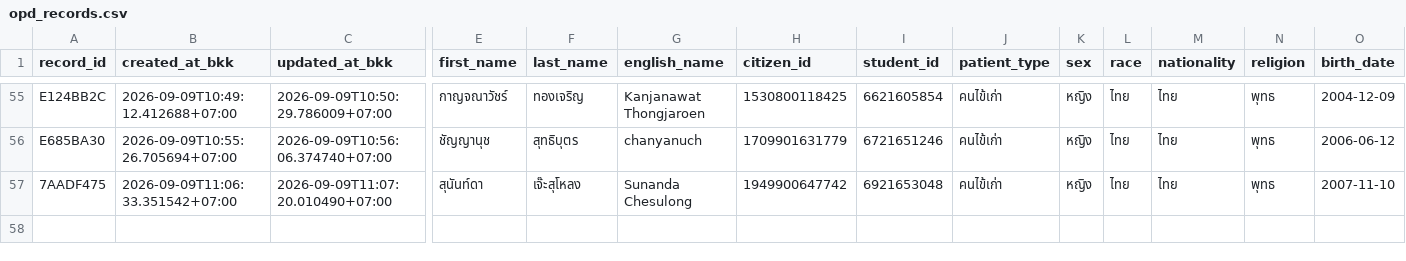
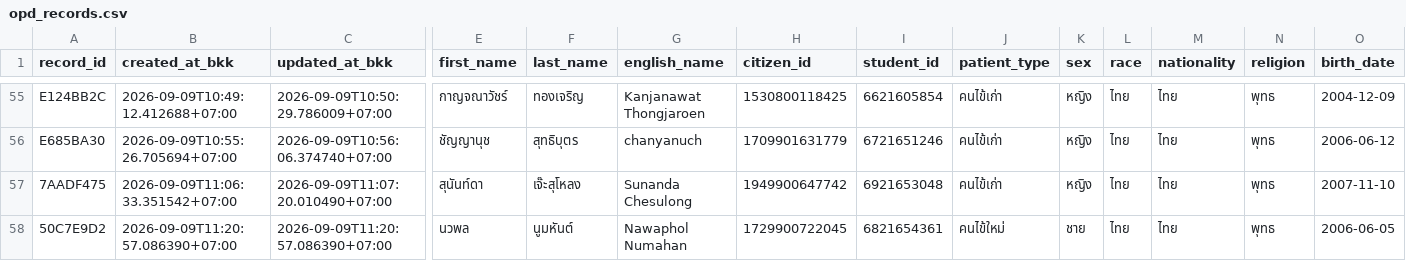
Before and after one commit to PythonianSt/OPD3, a CSV file: opd_records.csv, drawn as a sheet; only a part is shown, gaps mark what is left out; rows hold the shown columns only; the diff names each change by its address in the sheet, - before the commit and + after, or states it on an @@ line.

Commit message:
add OPD record 50C7E9D2 2026-09-09T11:20:57.086390+07:00

```diff
--- a/opd_records.csv
+++ b/opd_records.csv
+row 58: 50C7E9D2 | 2026-09-09T11:20:57.086390+07:00 | 2026-09-09T11:20:57.086390+07:00 | นวพล | นูมหันต์ | Nawaphol Numahan | 1729900722045 | 6821654361 | คนไข้ใหม่ | ชาย | ไทย | ไทย | พุทธ | 2006-06-05
```
